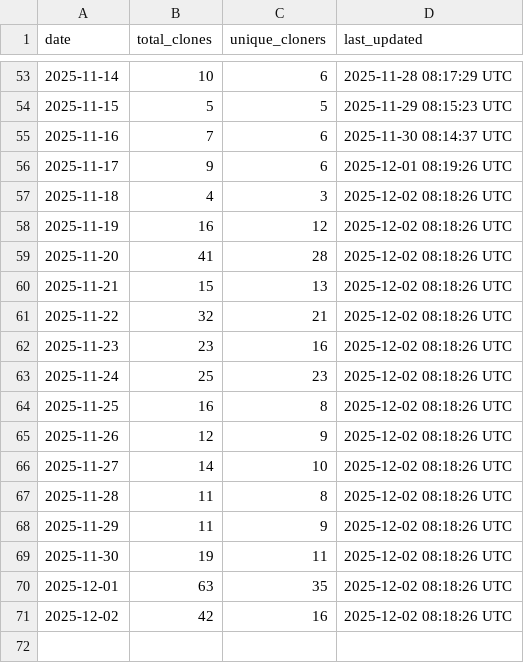
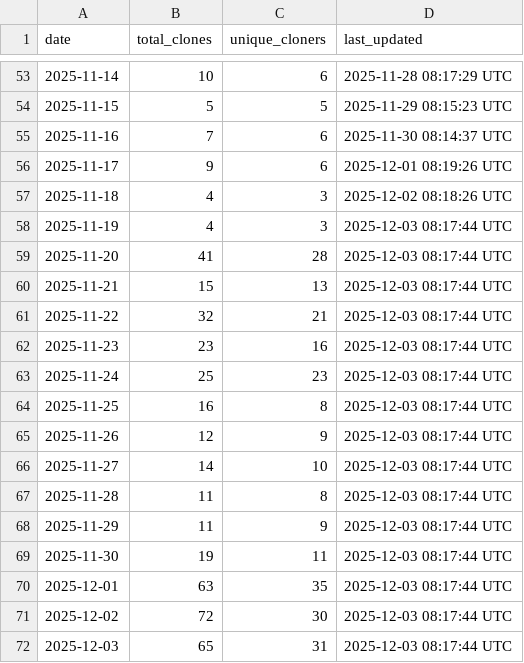
Before and after one commit to robotmcp/ros-mcp-server, a CSV file: .metrics/daily_clone_metrics.csv, drawn as a sheet; only a part is shown, gaps mark what is left out.

```diff
--- a/.metrics/daily_clone_metrics.csv
+++ b/.metrics/daily_clone_metrics.csv
@@ -57,15 +57,16 @@ date,total_clones,unique_cloners,last_updated
 2025-11-18,4,3,2025-12-02 08:18:26 UTC
-2025-11-19,16,12,2025-12-02 08:18:26 UTC
-2025-11-20,41,28,2025-12-02 08:18:26 UTC
-2025-11-21,15,13,2025-12-02 08:18:26 UTC
-2025-11-22,32,21,2025-12-02 08:18:26 UTC
-2025-11-23,23,16,2025-12-02 08:18:26 UTC
-2025-11-24,25,23,2025-12-02 08:18:26 UTC
-2025-11-25,16,8,2025-12-02 08:18:26 UTC
-2025-11-26,12,9,2025-12-02 08:18:26 UTC
-2025-11-27,14,10,2025-12-02 08:18:26 UTC
-2025-11-28,11,8,2025-12-02 08:18:26 UTC
-2025-11-29,11,9,2025-12-02 08:18:26 UTC
-2025-11-30,19,11,2025-12-02 08:18:26 UTC
-2025-12-01,63,35,2025-12-02 08:18:26 UTC
-2025-12-02,42,16,2025-12-02 08:18:26 UTC
+2025-11-19,4,3,2025-12-03 08:17:44 UTC
+2025-11-20,41,28,2025-12-03 08:17:44 UTC
+2025-11-21,15,13,2025-12-03 08:17:44 UTC
+2025-11-22,32,21,2025-12-03 08:17:44 UTC
+2025-11-23,23,16,2025-12-03 08:17:44 UTC
+2025-11-24,25,23,2025-12-03 08:17:44 UTC
+2025-11-25,16,8,2025-12-03 08:17:44 UTC
+2025-11-26,12,9,2025-12-03 08:17:44 UTC
+2025-11-27,14,10,2025-12-03 08:17:44 UTC
+2025-11-28,11,8,2025-12-03 08:17:44 UTC
+2025-11-29,11,9,2025-12-03 08:17:44 UTC
+2025-11-30,19,11,2025-12-03 08:17:44 UTC
+2025-12-01,63,35,2025-12-03 08:17:44 UTC
+2025-12-02,72,30,2025-12-03 08:17:44 UTC
+2025-12-03,65,31,2025-12-03 08:17:44 UTC
```
Also changed, not shown: .metrics/rolling_14d_clone_metrics.csv.
